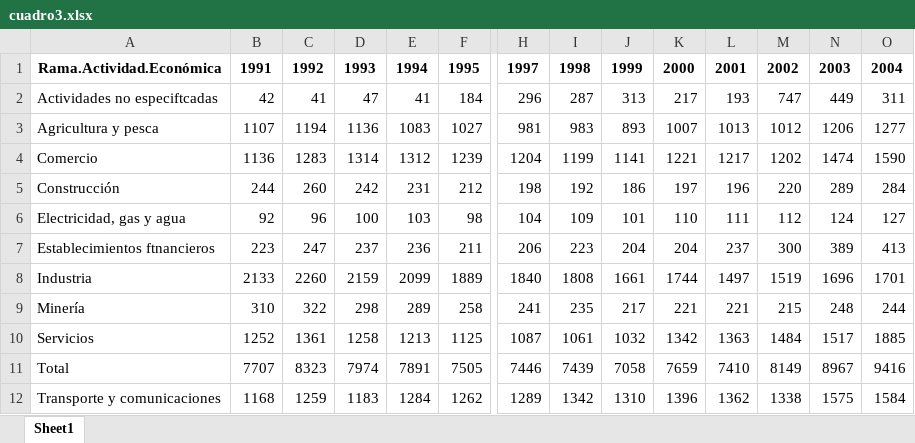
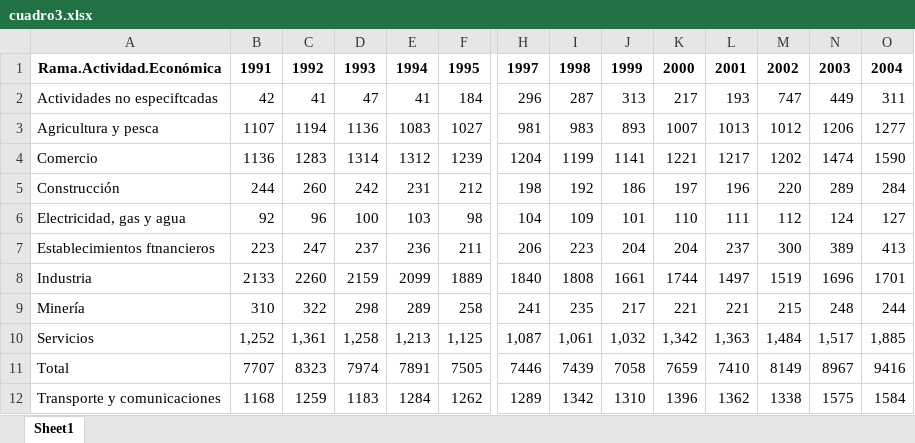
Before and after one commit to repositoriosindical/COMPENDIOS_DT, an Excel workbook: Output/Cuadros/1. OOSS/cuadro3.xlsx, sheet Sheet1, drawn as a sheet; only a part is shown, gaps mark what is left out; values as stored, in another font and other column widths than the file's, no borders; removed rows and columns are numbered as before the commit, all else as after; rows hold the shown columns only; the diff names each change by its address in the sheet, - before the commit and + after, or states it on an @@ line.

```diff
--- a/Output/Cuadros/1. OOSS/cuadro3.xlsx (sheet Sheet1)
+++ b/Output/Cuadros/1. OOSS/cuadro3.xlsx (sheet Sheet1)
-row 10: Servicios | 1252 | 1361 | 1258 | 1213 | 1125 | 1087 | 1061 | 1032 | 1342 | 1363 | 1484 | 1517 | 1885
+row 10: Servicios | 1,252 | 1,361 | 1,258 | 1,213 | 1,125 | 1,087 | 1,061 | 1,032 | 1,342 | 1,363 | 1,484 | 1,517 | 1,885
```
Also changed, not shown: Output/Cuadros/1. OOSS/cuadro2.xlsx, Output/Cuadros/1. OOSS/cuadro4.xlsx, 6 other files.
